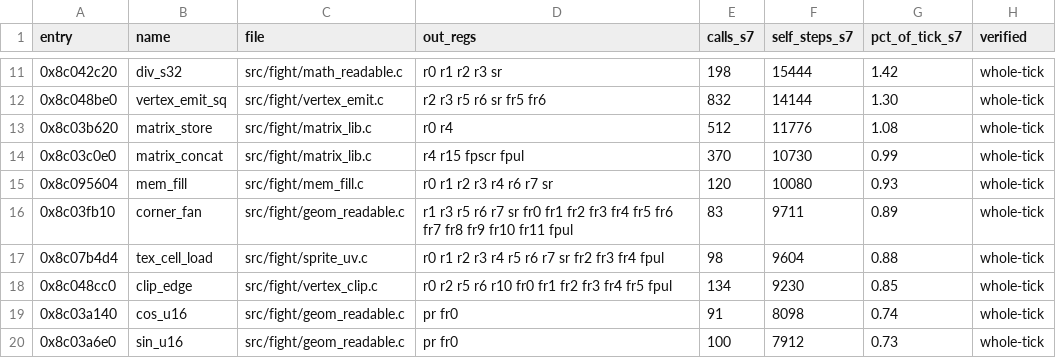
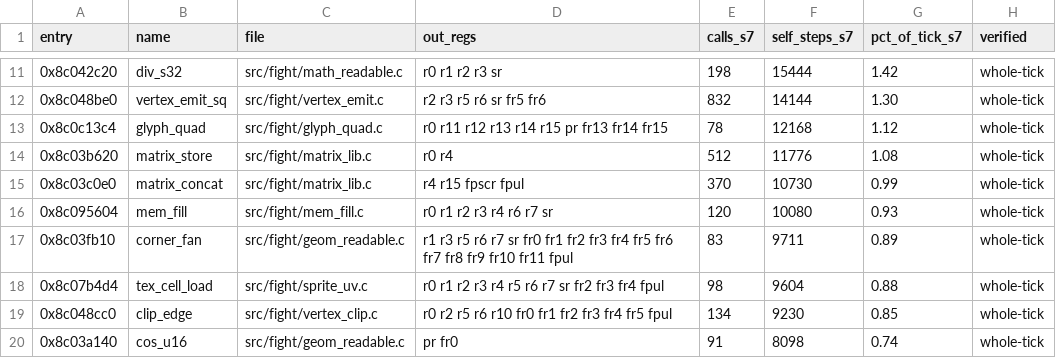
Before and after one commit to celsowm/vf3-decomp, a CSV file: docs/readable_status.csv, drawn as a sheet; only a part is shown, gaps mark what is left out; the shorter side is filled out with more unchanged rows; the diff names each change by its address in the sheet, - before the commit and + after, or states it on an @@ line.

```diff
--- a/docs/readable_status.csv
+++ b/docs/readable_status.csv
+row 13: 0x8c0c13c4 | glyph_quad | src/fight/glyph_quad.c | r0 r11 r12 r13 r14 r15 pr fr13 fr14 fr15 | 78 | 12168 | 1.12 | whole-tick
```
Also changed, not shown: 5 other files.
